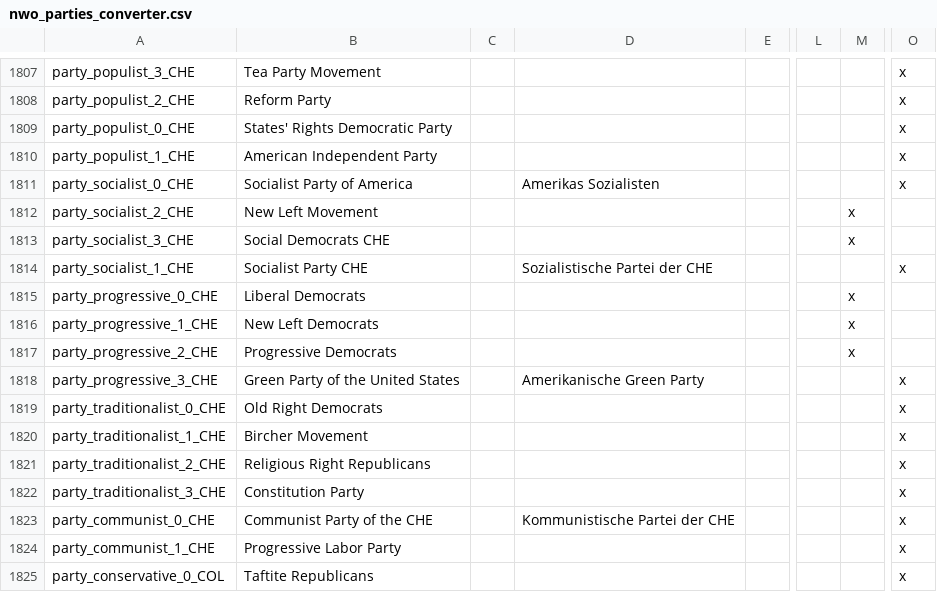
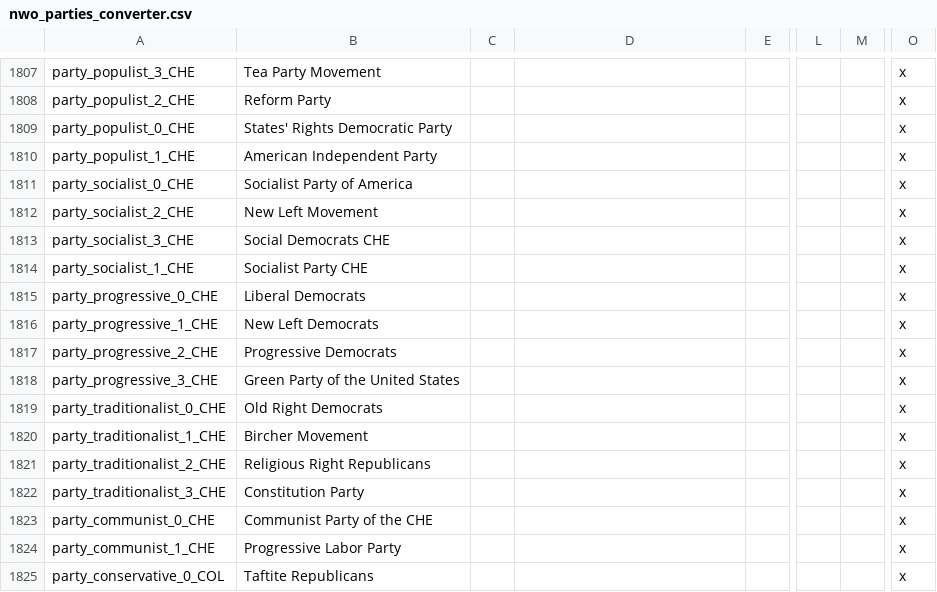
Before and after one commit to simsulla/nwomod, a CSV file: NWO/localisation/nwo_parties_converter.csv, drawn as a sheet; only a part is shown, gaps mark what is left out; the diff covers the shown part only; the diff names each change by its address in the sheet, - before the commit and + after, or states it on an @@ line.

```diff
--- a/NWO/localisation/nwo_parties_converter.csv
+++ b/NWO/localisation/nwo_parties_converter.csv
-D1811: Amerikas Sozialisten
+D1811: (empty)
-M1812:M1813: x
+M1812:M1813: (empty)
-O1812:O1813: (empty)
+O1812:O1813: x
-D1814: Sozialistische Partei der CHE
+D1814: (empty)
-M1815:M1817: x
+M1815:M1817: (empty)
-O1815:O1817: (empty)
+O1815:O1817: x
-D1818: Amerikanische Green Party
+D1818: (empty)
-D1823: Kommunistische Partei der CHE
+D1823: (empty)
```
Also changed, not shown: 186 edited cells elsewhere in this file, NWO/localisation/nwo_decisions.csv, NWO/localisation/nwo_gtfo.csv, 2 other files.
